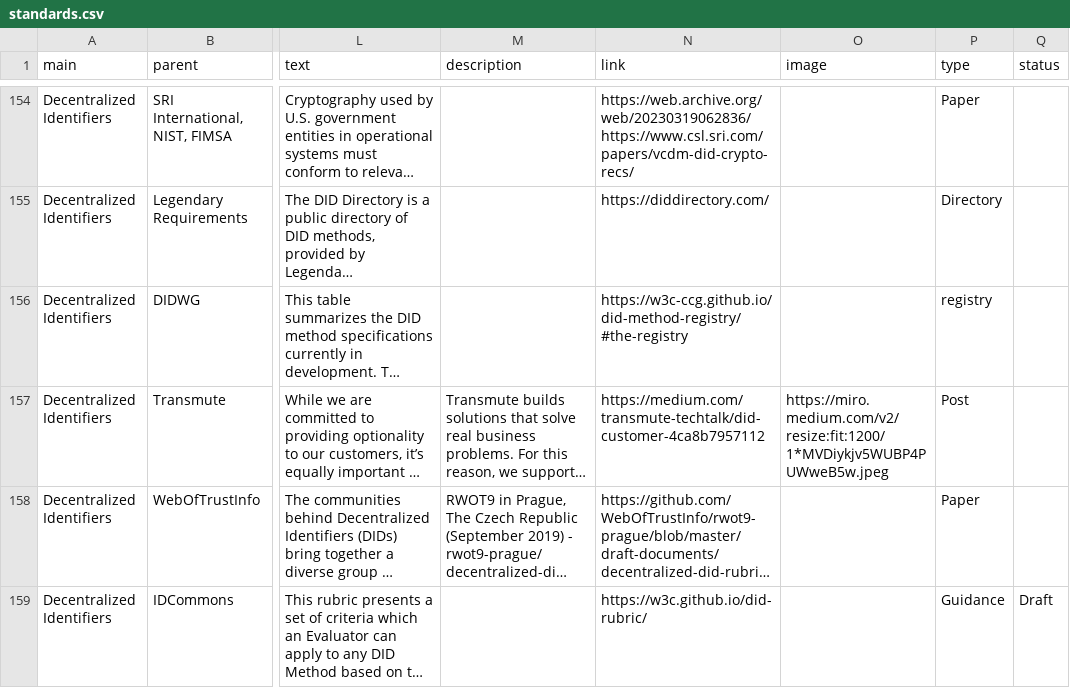
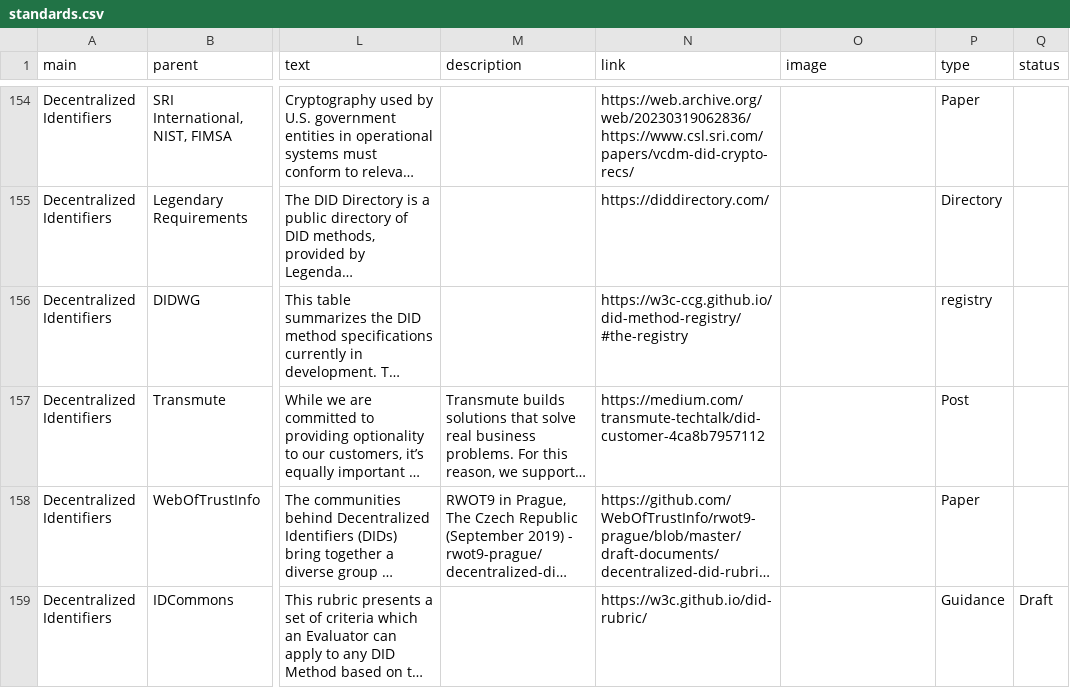
Before and after one commit to Decentralized-ID/decentralized-id.github.io, a CSV file: _data/standards.csv, drawn as a sheet; only a part is shown, gaps mark what is left out; long unchanged cells end in …; the diff covers the shown part only; the diff names each change by its address in the sheet, - before the commit and + after, or states it on an @@ line.

Commit message:
new links from sort

```diff
--- a/_data/standards.csv
+++ b/_data/standards.csv
-O157 (image): https://miro.medium.com/v2/resize:fit:1200/1*MVDiykjv5WUBP4PUWweB5w.jpeg
+O157 (image): (empty)
```
Also changed, not shown: 1 added row elsewhere in this file, 1 other file.
